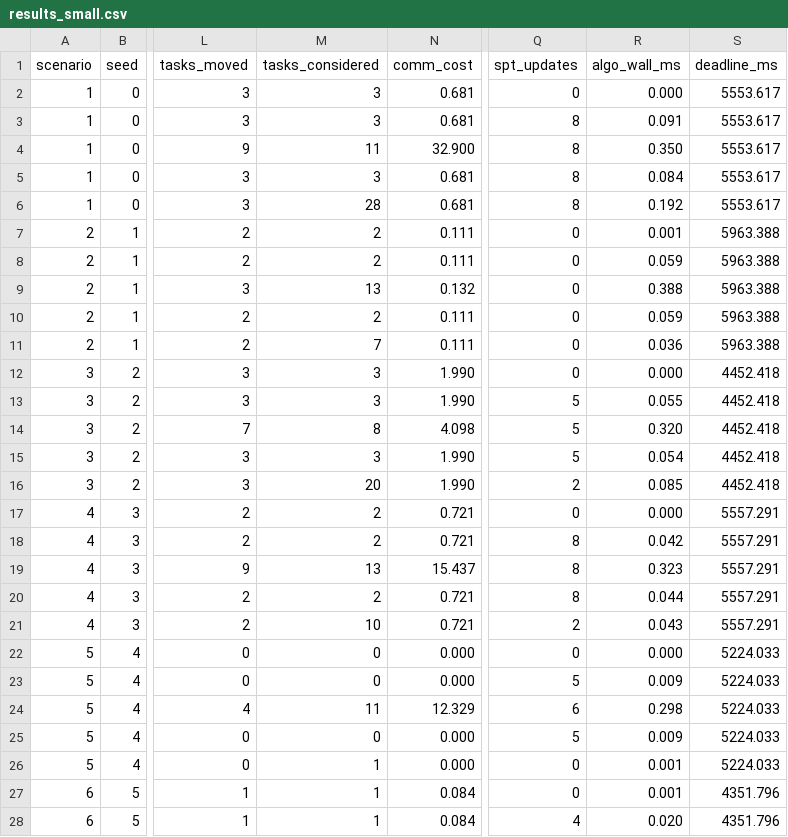
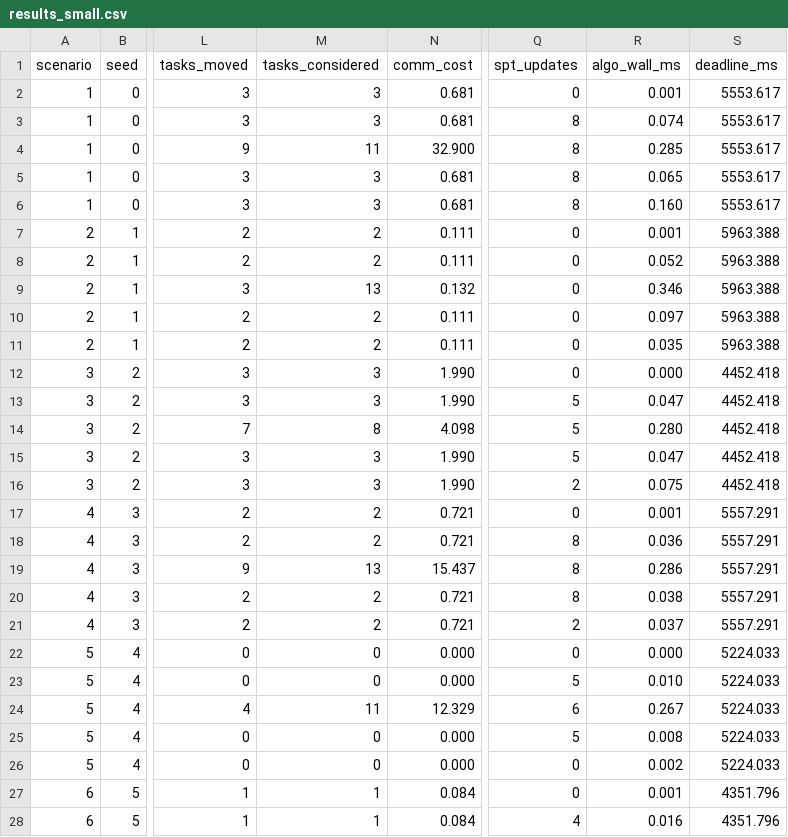
Before and after one commit to gayanigupta/dynamic-scheduling, a CSV file: results_small.csv, drawn as a sheet; only a part is shown, gaps mark what is left out; the diff covers the shown part only; the diff names each change by its address in the sheet, - before the commit and + after, or states it on an @@ line.

```diff
--- a/results_small.csv
+++ b/results_small.csv
-R2 (algo_wall_ms): 0.000
+R2 (algo_wall_ms): 0.001
-R3 (algo_wall_ms): 0.091
+R3 (algo_wall_ms): 0.074
-R4 (algo_wall_ms): 0.350
+R4 (algo_wall_ms): 0.285
-R5 (algo_wall_ms): 0.084
+R5 (algo_wall_ms): 0.065
-M6 (tasks_considered): 28
+M6 (tasks_considered): 3
-R6 (algo_wall_ms): 0.192
+R6 (algo_wall_ms): 0.160
-R8 (algo_wall_ms): 0.059
+R8 (algo_wall_ms): 0.052
-R9 (algo_wall_ms): 0.388
+R9 (algo_wall_ms): 0.346
-R10 (algo_wall_ms): 0.059
+R10 (algo_wall_ms): 0.097
-M11 (tasks_considered): 7
+M11 (tasks_considered): 2
-R11 (algo_wall_ms): 0.036
+R11 (algo_wall_ms): 0.035
-R13 (algo_wall_ms): 0.055
+R13 (algo_wall_ms): 0.047
-R14 (algo_wall_ms): 0.320
+R14 (algo_wall_ms): 0.280
-R15 (algo_wall_ms): 0.054
+R15 (algo_wall_ms): 0.047
-M16 (tasks_considered): 20
+M16 (tasks_considered): 3
-R16 (algo_wall_ms): 0.085
+R16 (algo_wall_ms): 0.075
-R17 (algo_wall_ms): 0.000
+R17 (algo_wall_ms): 0.001
-R18 (algo_wall_ms): 0.042
+R18 (algo_wall_ms): 0.036
-R19 (algo_wall_ms): 0.323
+R19 (algo_wall_ms): 0.286
-R20 (algo_wall_ms): 0.044
+R20 (algo_wall_ms): 0.038
-M21 (tasks_considered): 10
+M21 (tasks_considered): 2
-R21 (algo_wall_ms): 0.043
+R21 (algo_wall_ms): 0.037
-R23 (algo_wall_ms): 0.009
+R23 (algo_wall_ms): 0.010
-R24 (algo_wall_ms): 0.298
+R24 (algo_wall_ms): 0.267
-R25 (algo_wall_ms): 0.009
+R25 (algo_wall_ms): 0.008
-M26 (tasks_considered): 1
+M26 (tasks_considered): 0
-R26 (algo_wall_ms): 0.001
+R26 (algo_wall_ms): 0.002
-R28 (algo_wall_ms): 0.020
+R28 (algo_wall_ms): 0.016
```
Also changed, not shown: 110 edited cells elsewhere in this file, milp_small.csv, results_heavy.csv, 18 other files.
